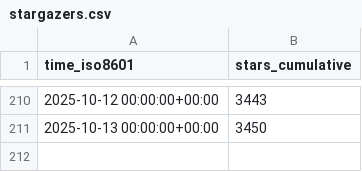
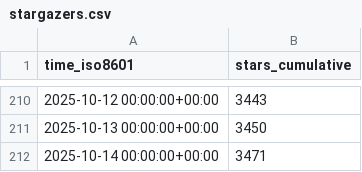
Before and after one commit to jjtolton/unity-mcp, a CSV file: CoplayDev/unity-mcp/ghrs-data/stargazers.csv, drawn as a sheet; only a part is shown, gaps mark what is left out.

```diff
--- a/CoplayDev/unity-mcp/ghrs-data/stargazers.csv
+++ b/CoplayDev/unity-mcp/ghrs-data/stargazers.csv
@@ -211 +211,2 @@ time_iso8601,stars_cumulative
 2025-10-13 00:00:00+00:00,3450
+2025-10-14 00:00:00+00:00,3471
```
